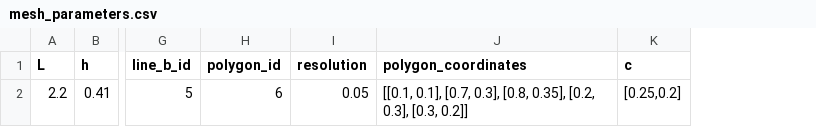
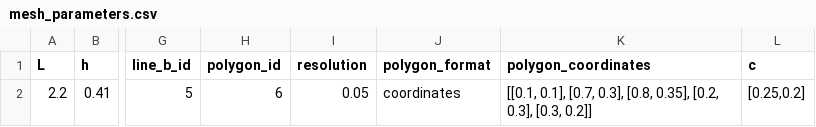
Before and after one commit to Michele-s-team/finite_elements, a CSV file: generate_mesh/2d/square/polygon/mesh_parameters.csv, drawn as a sheet; only a part is shown, gaps mark what is left out; the diff names each change by its address in the sheet, - before the commit and + after, or states it on an @@ line.

```diff
--- a/generate_mesh/2d/square/polygon/mesh_parameters.csv
+++ b/generate_mesh/2d/square/polygon/mesh_parameters.csv
+column J (polygon_format), row 2: coordinates
```
Also changed, not shown: 2 other files.
